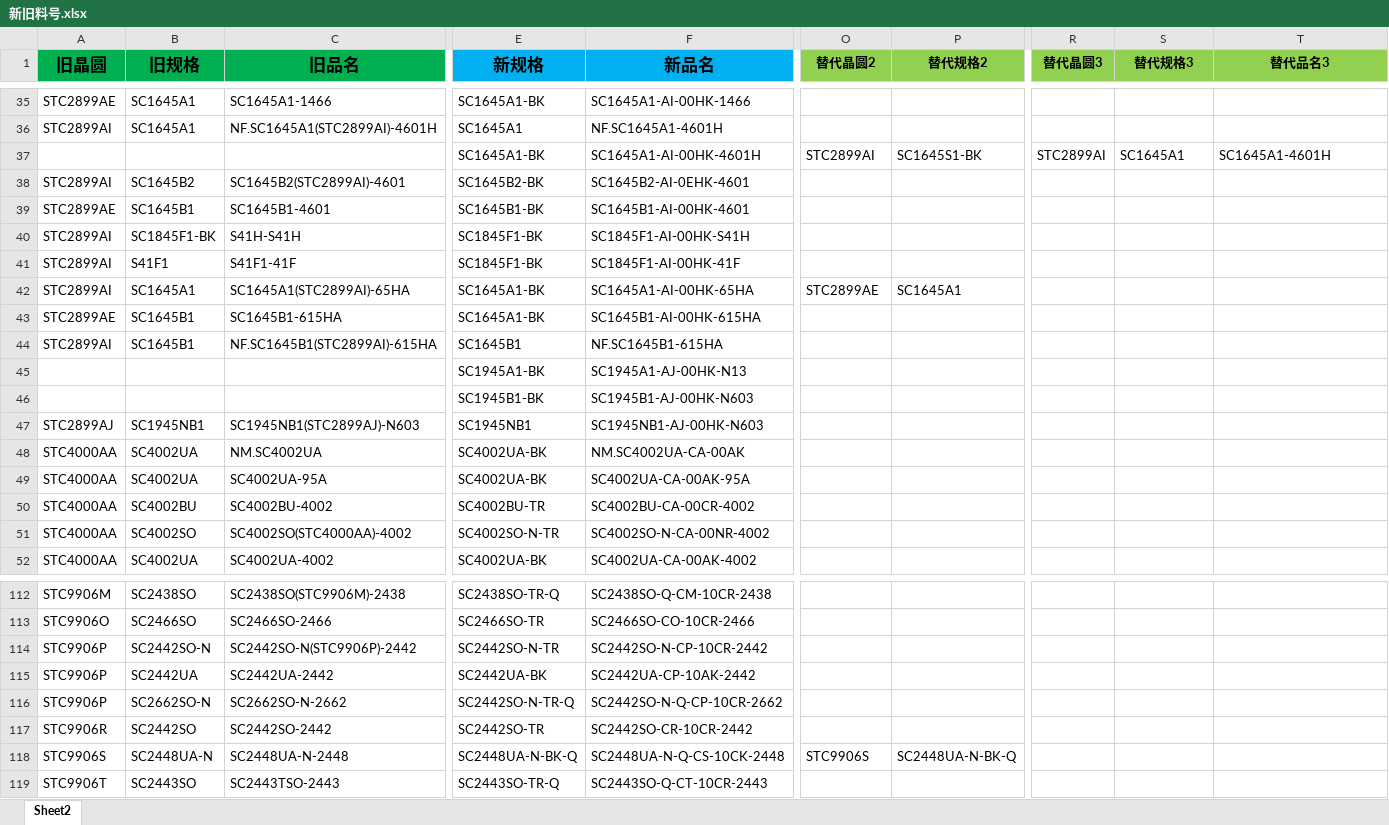
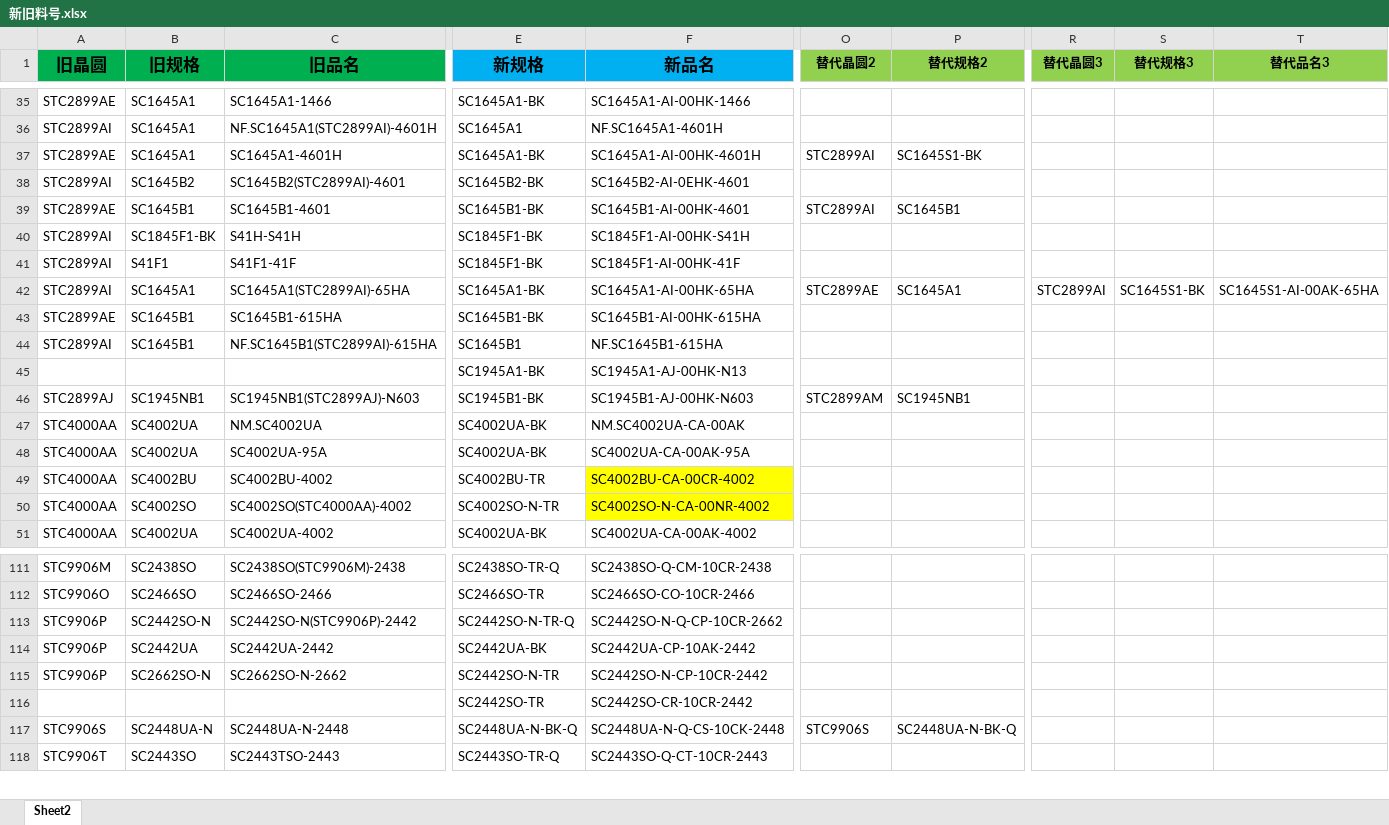
Before and after one commit to TTTriste06/Auto-Replace, an Excel workbook: 新旧料号.xlsx, sheet Sheet2, drawn as a sheet; only a part is shown, gaps mark what is left out; values as stored, in another font and other column widths than the file's, no borders; conditional formats not drawn; removed rows and columns are numbered as before the commit, all else as after; rows hold the shown columns only; the diff covers the shown part only; the diff names each change by its address in the sheet, - before the commit and + after, or states it on an @@ line.

```diff
--- a/新旧料号.xlsx (sheet Sheet2)
+++ b/新旧料号.xlsx (sheet Sheet2)
-A37 (旧晶圆): (empty)
+A37 (旧晶圆): STC2899AE
-B37 (旧规格): (empty)
+B37 (旧规格): SC1645A1
-C37 (旧品名): (empty)
+C37 (旧品名): SC1645A1-4601H
-R37 (替代晶圆3): STC2899AI
+R37 (替代晶圆3): (empty)
-S37 (替代规格3): SC1645A1
+S37 (替代规格3): (empty)
-T37 (替代品名3): SC1645A1-4601H
+T37 (替代品名3): (empty)
-O39 (替代晶圆2): (empty)
+O39 (替代晶圆2): STC2899AI
-P39 (替代规格2): (empty)
+P39 (替代规格2): SC1645B1
-R42 (替代晶圆3): (empty)
+R42 (替代晶圆3): STC2899AI
-S42 (替代规格3): (empty)
+S42 (替代规格3): SC1645S1-BK
-T42 (替代品名3): (empty)
+T42 (替代品名3): SC1645S1-AI-00AK-65HA
-E43 (新规格): SC1645A1-BK
+E43 (新规格): SC1645B1-BK
-row 46:  |  |  | SC1945B1-BK | SC1945B1-AJ-00HK-N603
-E46 (新规格): SC1945NB1
+E46 (新规格): SC1945B1-BK
-F46 (新品名): SC1945NB1-AJ-00HK-N603
+F46 (新品名): SC1945B1-AJ-00HK-N603
-O46 (替代晶圆2): (empty)
+O46 (替代晶圆2): STC2899AM
-P46 (替代规格2): (empty)
+P46 (替代规格2): SC1945NB1
-F49:F50 fill: none
+F49:F50 fill: #FFFF00
-E113 (新规格): SC2442SO-N-TR
+E113 (新规格): SC2442SO-N-TR-Q
-F113 (新品名): SC2442SO-N-CP-10CR-2442
+F113 (新品名): SC2442SO-N-Q-CP-10CR-2662
-E115 (新规格): SC2442SO-N-TR-Q
+E115 (新规格): SC2442SO-N-TR
-F115 (新品名): SC2442SO-N-Q-CP-10CR-2662
+F115 (新品名): SC2442SO-N-CP-10CR-2442
-A116 (旧晶圆): STC9906R
+A116 (旧晶圆): (empty)
-B116 (旧规格): SC2442SO
+B116 (旧规格): (empty)
-C116 (旧品名): SC2442SO-2442
+C116 (旧品名): (empty)
```
Also changed, not shown: 4 added rows, 2 removed rows, 80 edited cells and cell formats elsewhere in this sheet.
